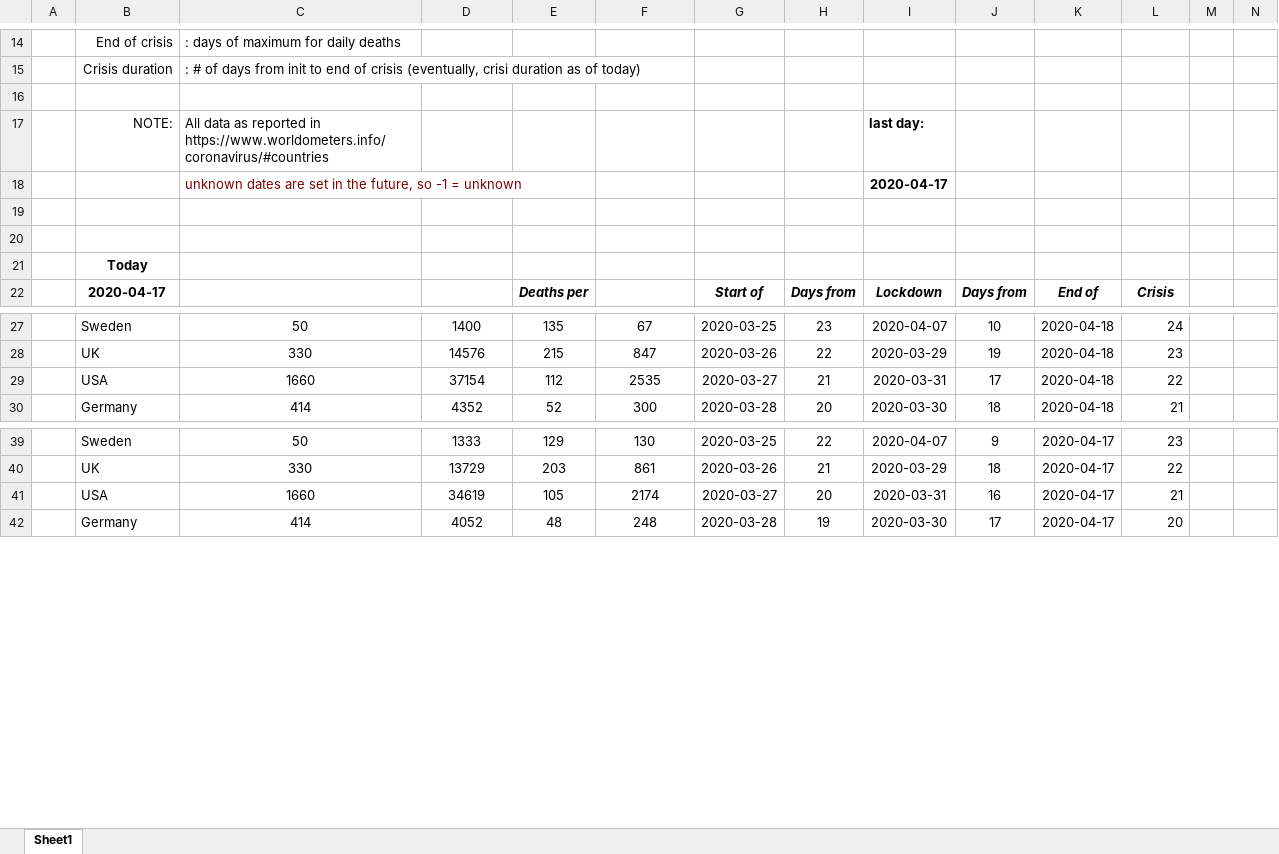
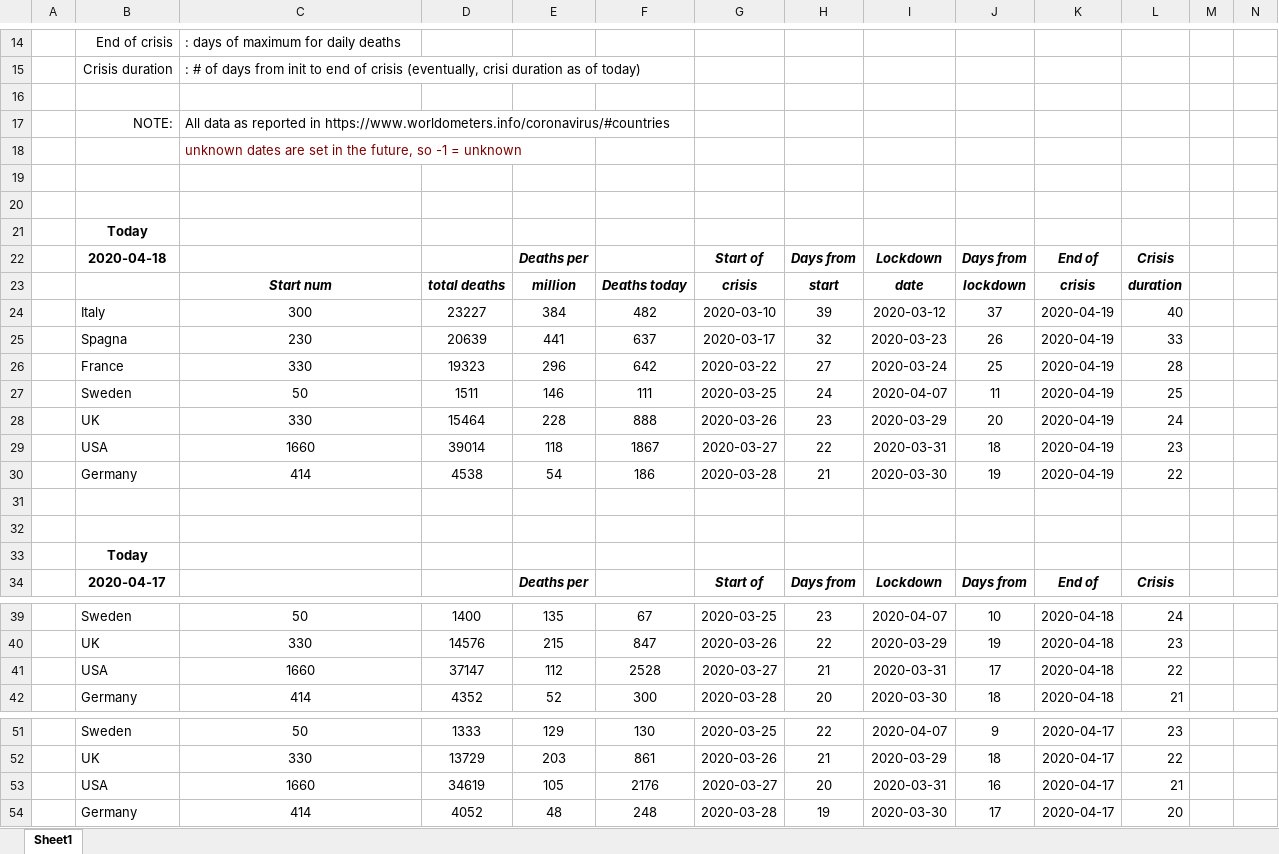
Before and after one commit to fpirri/covid19, an Excel workbook: covid19 lockdown evaluation .xlsx, sheet Sheet1, drawn as a sheet; only a part is shown, gaps mark what is left out; values as stored, in another font and other column widths than the file's, no borders; addresses are those after the commit; the diff names each change by its address in the sheet, - before the commit and + after, or states it on an @@ line.

Commit message:
updated with 2020-04-18 available data

```diff
--- a/covid19 lockdown evaluation .xlsx (sheet Sheet1)
+++ b/covid19 lockdown evaluation .xlsx (sheet Sheet1)
-I17: last day:
+I17: (empty)
+row 18:  |  | unknown dates are set in the future, so -1 = unknown
-row 19:  |  | unknown dates are set in the future, so -1 = unknown |  |  |  |  |  | 2020-04-17
+row 19: (empty)
+row 20: (empty)
+row 21:  | Today
+row 22:  | 2020-04-18 |  |  | Deaths per |  | Start of | Days from | Lockdown | Days from | End of | Crisis
+row 23:  |  | Start num | total deaths | million | Deaths today | crisis | start | date | lockdown | crisis | duration
+row 24:  | Italy | 300 | 23227 | 384 | 482 | 2020-03-10 | 39 | 2020-03-12 | 37 | 2020-04-19 | 40
+row 25:  | Spagna | 230 | 20639 | 441 | 637 | 2020-03-17 | 32 | 2020-03-23 | 26 | 2020-04-19 | 33
+row 26:  | France | 330 | 19323 | 296 | 642 | 2020-03-22 | 27 | 2020-03-24 | 25 | 2020-04-19 | 28
+row 27:  | Sweden | 50 | 1511 | 146 | 111 | 2020-03-25 | 24 | 2020-04-07 | 11 | 2020-04-19 | 25
+row 28:  | UK | 330 | 15464 | 228 | 888 | 2020-03-26 | 23 | 2020-03-29 | 20 | 2020-04-19 | 24
+row 29:  | USA | 1660 | 39014 | 118 | 1867 | 2020-03-27 | 22 | 2020-03-31 | 18 | 2020-04-19 | 23
+row 30:  | Germany | 414 | 4538 | 54 | 186 | 2020-03-28 | 21 | 2020-03-30 | 19 | 2020-04-19 | 22
-D41: 37154
+D41: 37147
-F41: 2535
+F41: 2528
-F53: 2174
+F53: 2176
```
Also changed, not shown: formulas that keep their value, 1 other file.
